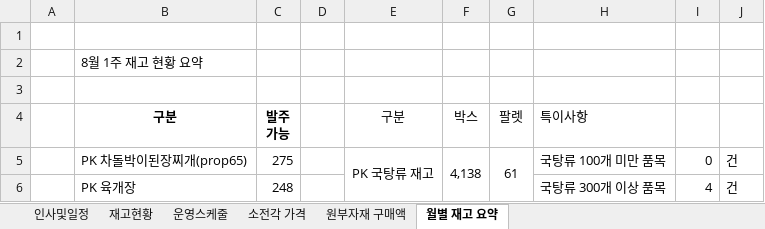
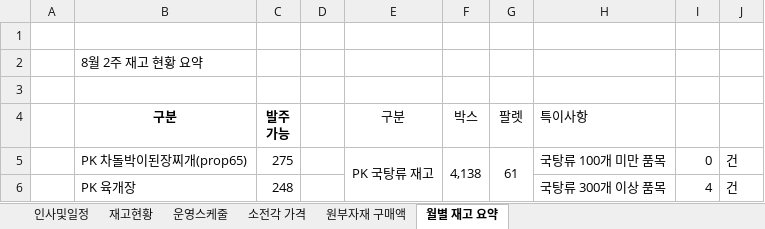
Before and after one commit to MJ-1965/PSR-Dashboard, an Excel workbook: dashboard raw data.xlsx, sheet 월별 재고 요약, drawn as a sheet; only a part is shown; values as stored, in another font and other column widths than the file's, no borders; the diff names each change by its address in the sheet, - before the commit and + after, or states it on an @@ line.

Commit message:
Add files via upload

```diff
--- a/dashboard raw data.xlsx (sheet 월별 재고 요약)
+++ b/dashboard raw data.xlsx (sheet 월별 재고 요약)
-B2 (구분): 8월 1주 재고 현황 요약
+B2 (구분): 8월 2주 재고 현황 요약
```
